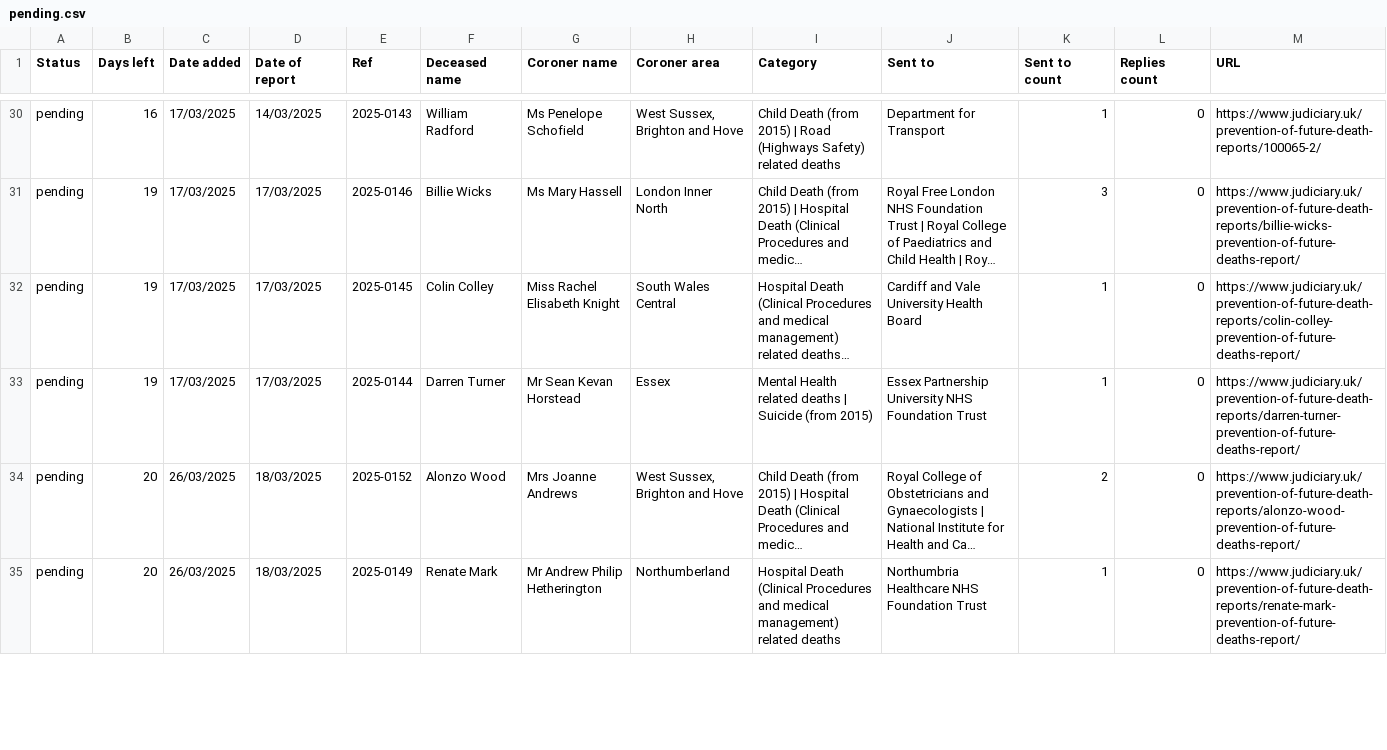
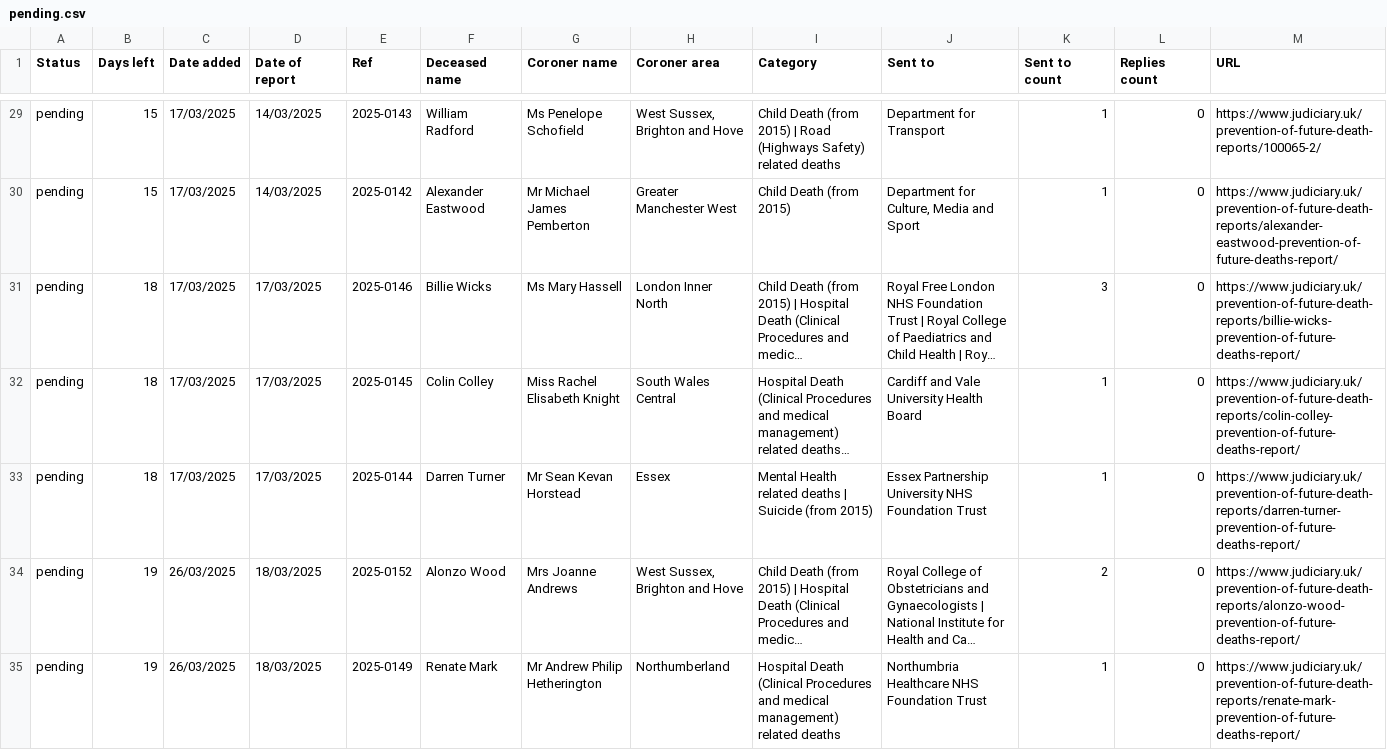
Before and after one commit to georgiarichards/preventabledeathstracker, a CSV file: src/analyse/counts/data/sent/reg28_by_status/pending.csv, drawn as a sheet; only a part is shown, gaps mark what is left out; long unchanged cells end in …; addresses are those after the commit; the diff covers the shown part only; the diff names each change by its address in the sheet, - before the commit and + after, or states it on an @@ line.

```diff
--- a/src/analyse/counts/data/sent/reg28_by_status/pending.csv
+++ b/src/analyse/counts/data/sent/reg28_by_status/pending.csv
-B29 (Days left): 16
+B29 (Days left): 15
+row 30: pending | 15 | 17/03/2025 | 14/03/2025 | 2025-0142 | Alexander Eastwood | Mr Michael James Pemberton | Greater Manchester West | Child Death (from 2015) | Department for Culture, Media and Sport | 1 | 0 | https://www.judiciary.uk/prevention-of-future-death-reports/alexander-eastwood-prevention-of-future-deaths-report/
-B31:B33 (Days left): 19
+B31:B33 (Days left): 18
-B34:B35 (Days left): 20
+B34:B35 (Days left): 19
```
Also changed, not shown: 2 added rows, 3 removed rows and 76 edited cells elsewhere in this file, src/analyse/counts/data/sent/last_month_reports.csv, src/analyse/counts/data/sent/reg28_by_status/completed.csv, 7 other files.
